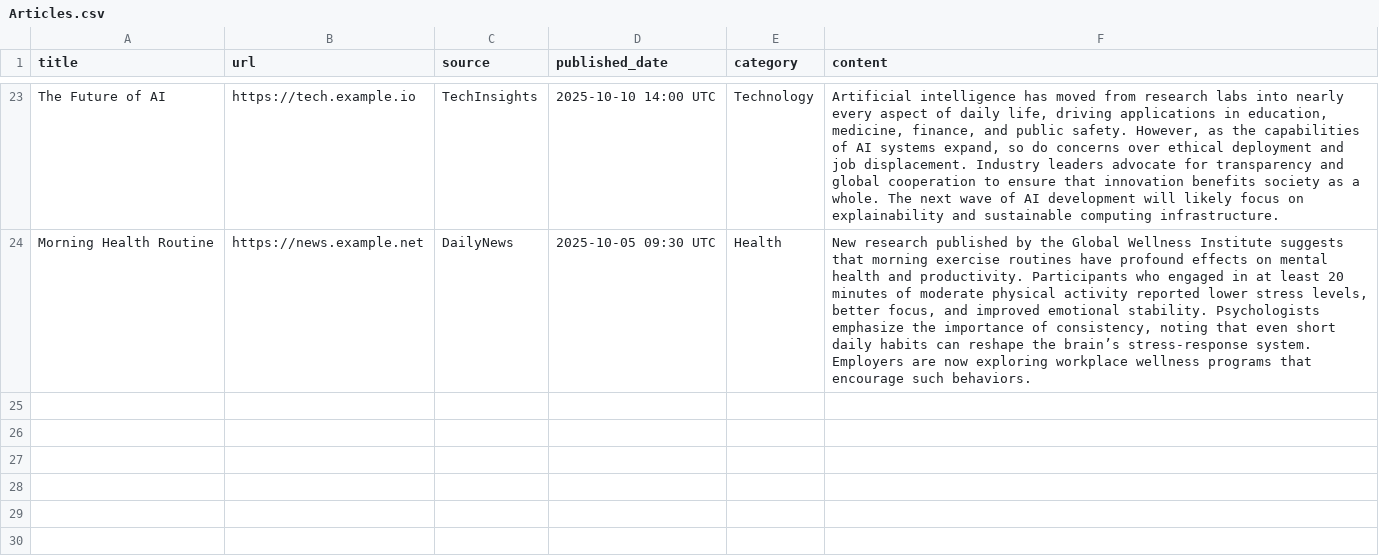
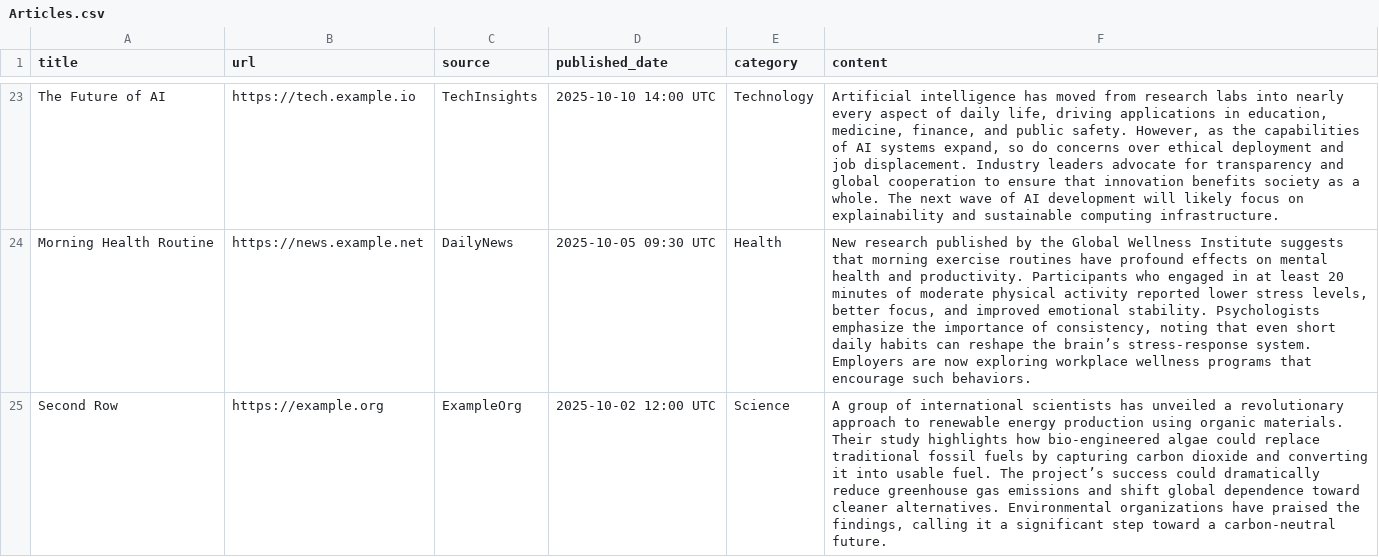
Before and after one commit to miriambenouaghrem/test_rep, a CSV file: Articles.csv, drawn as a sheet; only a part is shown, gaps mark what is left out; the diff names each change by its address in the sheet, - before the commit and + after, or states it on an @@ line.

Commit message:
Update Articles.csv

```diff
--- a/Articles.csv
+++ b/Articles.csv
+row 25: Second Row | https://example.org | ExampleOrg | 2025-10-02 12:00 UTC | Science | A group of international scientists has unveiled a revolutionary approach to renewable energy production using organic materials. Their study highlights how bio-engineered algae could replace traditional fossil fuels by capturing carbon dioxide and converting it into usable fuel. The project’s success could dramatically reduce greenhouse gas emissions and shift global dependence toward cleaner alternatives. Environmental organizations have praised the findings, calling it a significant step toward a carbon-neutral future.
```
